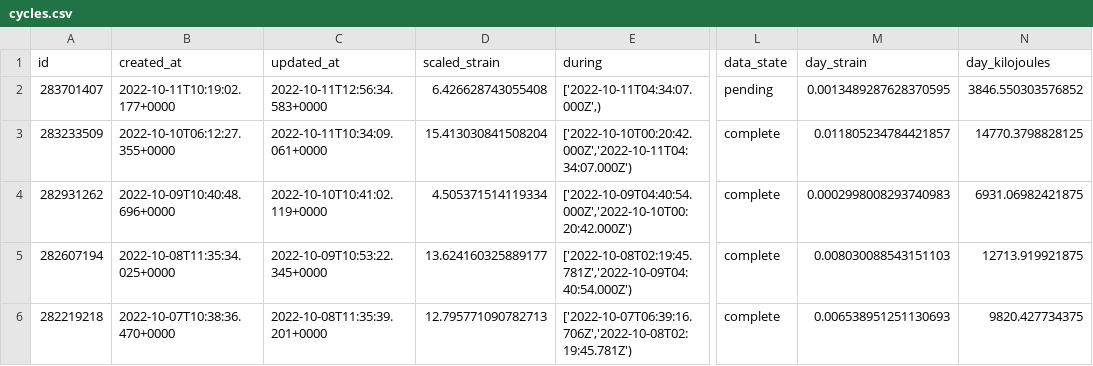
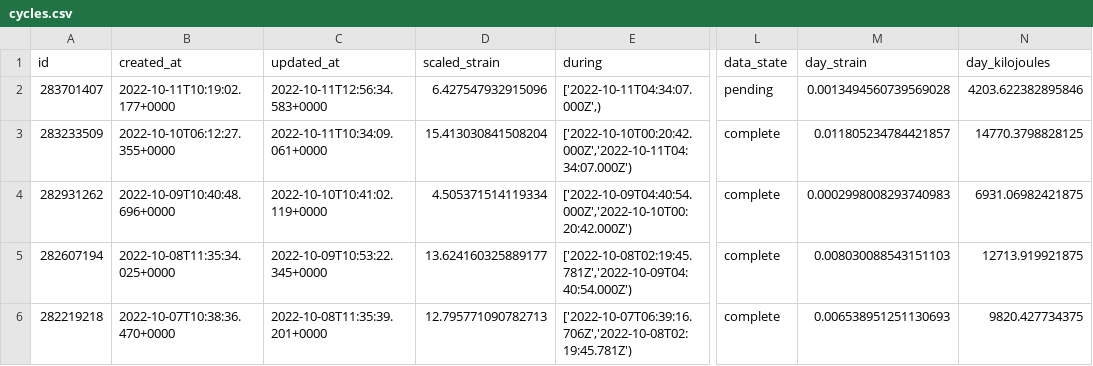
Before and after one commit to jrozra200/jakes_health_kit, a CSV file: data/cycles.csv, drawn as a sheet; only a part is shown, gaps mark what is left out; the diff names each change by its address in the sheet, - before the commit and + after, or states it on an @@ line.

```diff
--- a/data/cycles.csv
+++ b/data/cycles.csv
-D2 (scaled_strain): 6.426628743055408
+D2 (scaled_strain): 6.427547932915096
-M2 (day_strain): 0.0013489287628370595
+M2 (day_strain): 0.0013494560739569028
-N2 (day_kilojoules): 3846.550303576852
+N2 (day_kilojoules): 4203.622382895846
```
Also changed, not shown: data/sleeps.csv, 3 other files.
